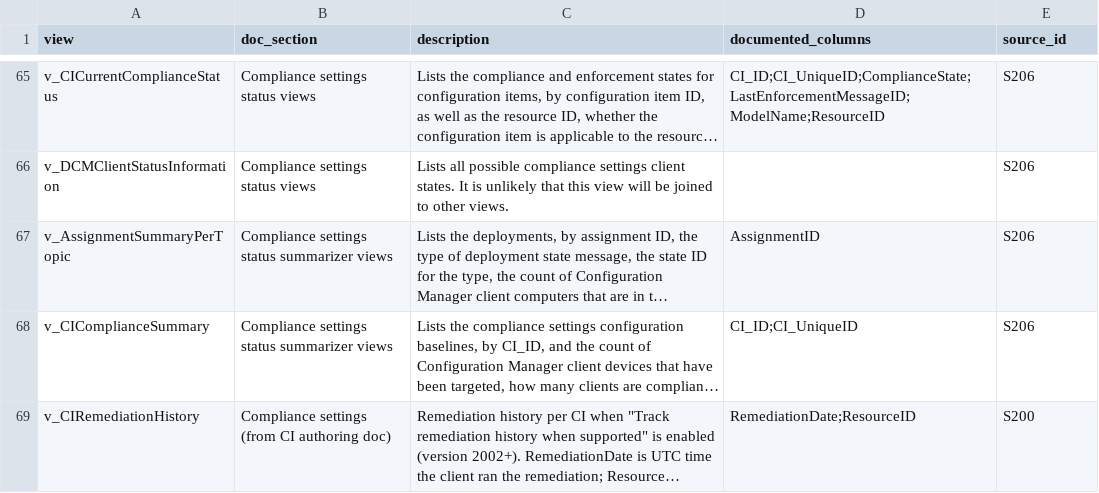
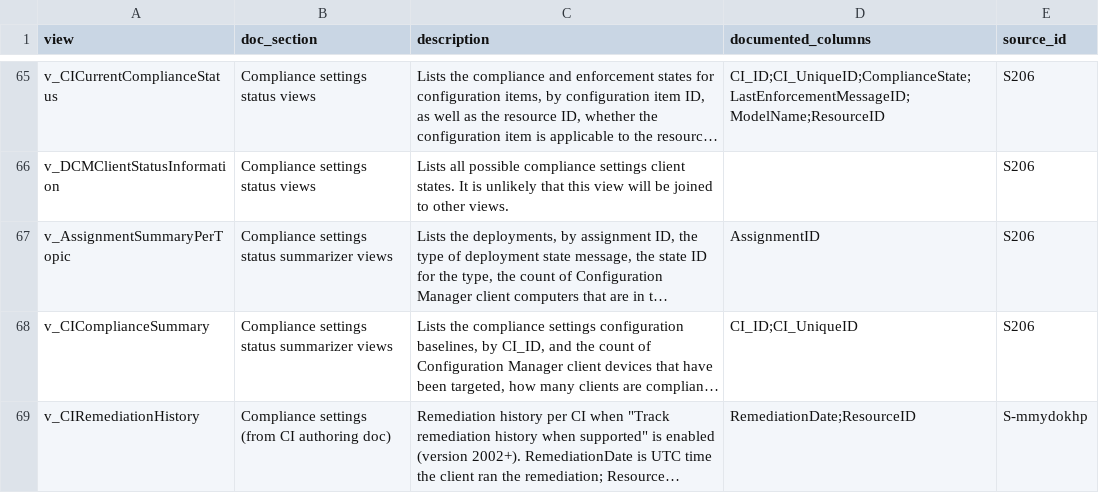
Before and after one commit to mikkielt/it-ops-kb, a CSV file: kb/public/mecm/sql-views-compliance.csv, drawn as a sheet; only a part is shown, gaps mark what is left out; long unchanged cells end in …; the diff names each change by its address in the sheet, - before the commit and + after, or states it on an @@ line.

```diff
--- a/kb/public/mecm/sql-views-compliance.csv
+++ b/kb/public/mecm/sql-views-compliance.csv
-E69 (source_id): S200
+E69 (source_id): S-mmydokhp
```
Also changed, not shown: 3 other files.
